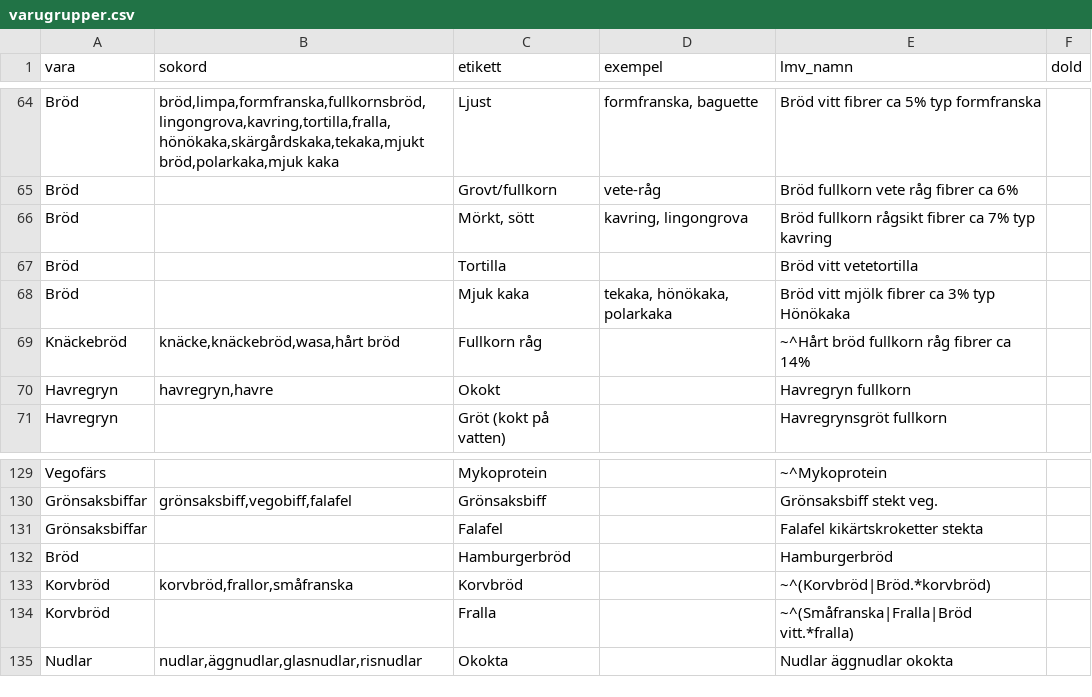
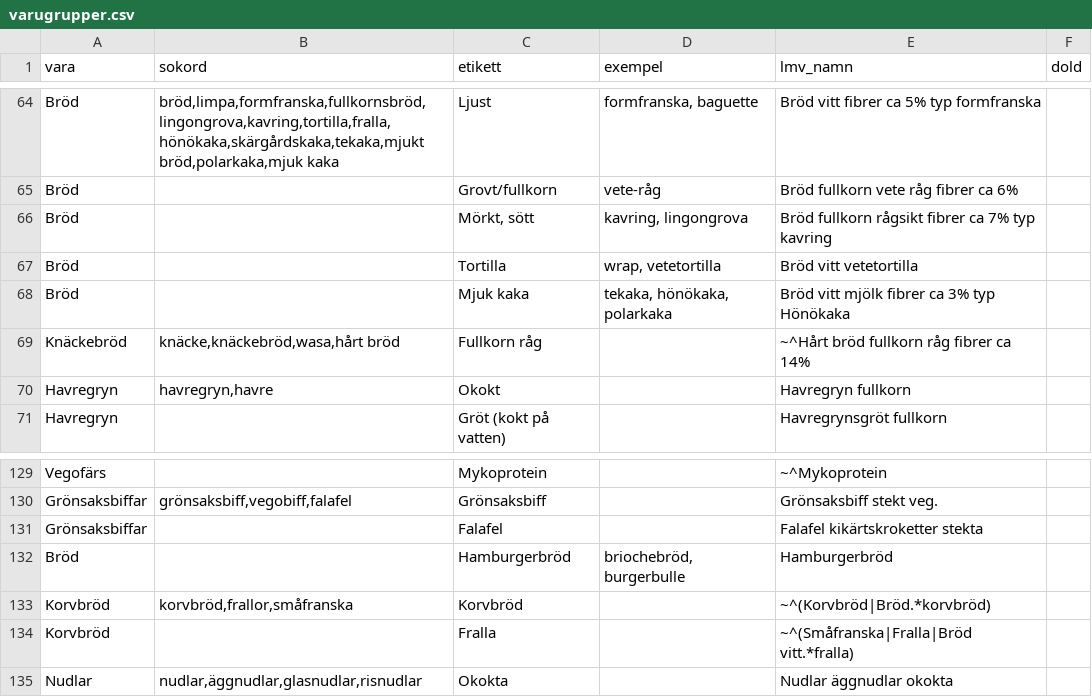
Before and after one commit to FlyingGooner/simple-nutrition, a CSV file: data/indata/varugrupper.csv, drawn as a sheet; only a part is shown, gaps mark what is left out.

```diff
--- a/data/indata/varugrupper.csv
+++ b/data/indata/varugrupper.csv
@@ -66,3 +66,3 @@ Bröd;;Grovt/fullkorn;vete-råg;Bröd fullkorn vete råg fibrer ca 6%
 Bröd;;Mörkt, sött;kavring, lingongrova;Bröd fullkorn rågsikt fibrer ca 7% typ kavring
-Bröd;;Tortilla;;Bröd vitt vetetortilla
+Bröd;;Tortilla;wrap, vetetortilla;Bröd vitt vetetortilla
 Bröd;;Mjuk kaka;tekaka, hönökaka, polarkaka;Bröd vitt mjölk fibrer ca 3% typ Hönökaka
@@ -131,3 +131,3 @@ Grönsaksbiffar;grönsaksbiff,vegobiff,falafel;Grönsaksbiff;;Grönsaksbiff stek
 Grönsaksbiffar;;Falafel;;Falafel kikärtskroketter stekta
-Bröd;;Hamburgerbröd;;Hamburgerbröd
+Bröd;;Hamburgerbröd;briochebröd, burgerbulle;Hamburgerbröd
 Korvbröd;korvbröd,frallor,småfranska;Korvbröd;;~^(Korvbröd|Bröd.*korvbröd)
```
Also changed, not shown: 4 other files.
